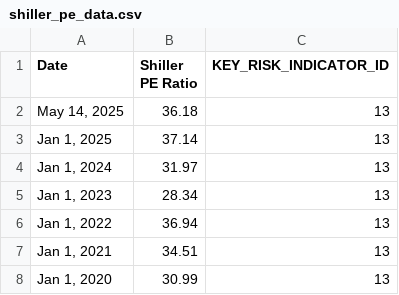
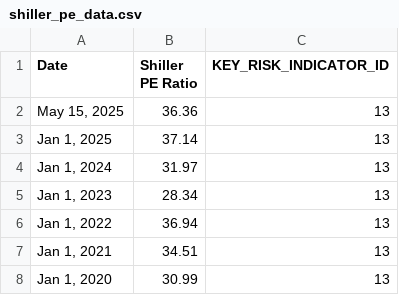
Before and after one commit to giovanonicris/key_risk_indicators, a CSV file: shiller_pe_ratio/shiller_pe_data.csv, drawn as a sheet; only a part is shown.

```diff
--- a/shiller_pe_ratio/shiller_pe_data.csv
+++ b/shiller_pe_ratio/shiller_pe_data.csv
@@ -1,3 +1,3 @@
 Date,Shiller PE Ratio,KEY_RISK_INDICATOR_ID
-"May 14, 2025",36.18,13
+"May 15, 2025",36.36,13
 "Jan 1, 2025",37.14,13
```
